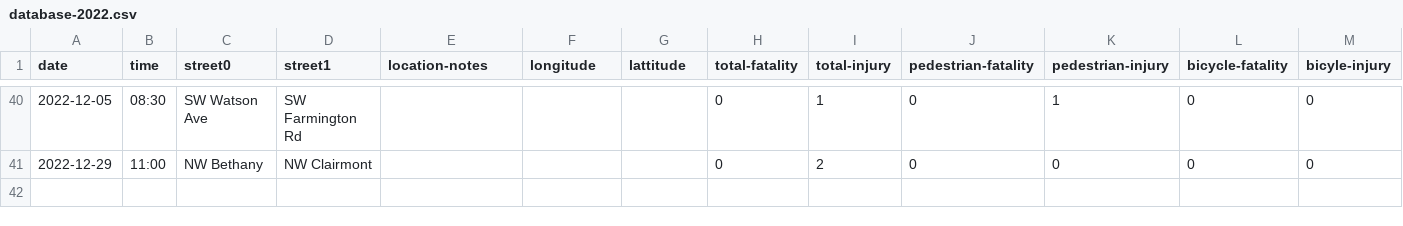
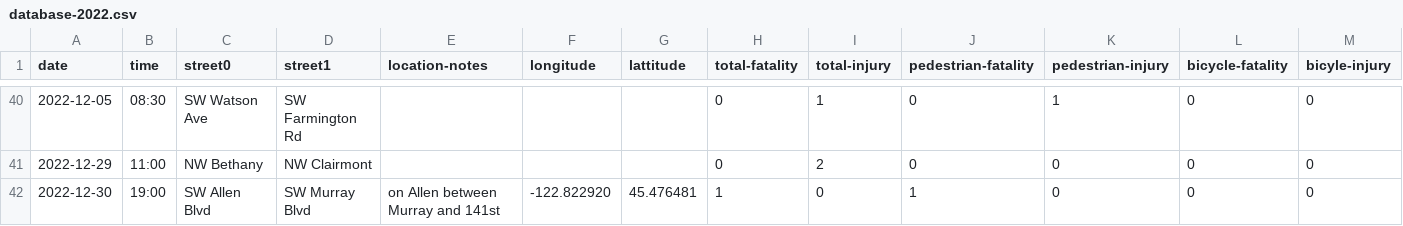
Before and after one commit to barker29/hillsboro-crashes, a CSV file: collected-data/database-2022.csv, drawn as a sheet; only a part is shown, gaps mark what is left out; rows hold the shown columns only; the diff names each change by its address in the sheet, - before the commit and + after, or states it on an @@ line.

Commit message:
Fatal Beaverton pedestrian crash near Murray and Allen

```diff
--- a/collected-data/database-2022.csv
+++ b/collected-data/database-2022.csv
+row 42: 2022-12-30 | 19:00 | SW Allen Blvd | SW Murray Blvd | on Allen between Murray and 141st | -122.822920 | 45.476481 | 1 | 0 | 1 | 0 | 0 | 0
```
Also changed, not shown: 2 other files.
